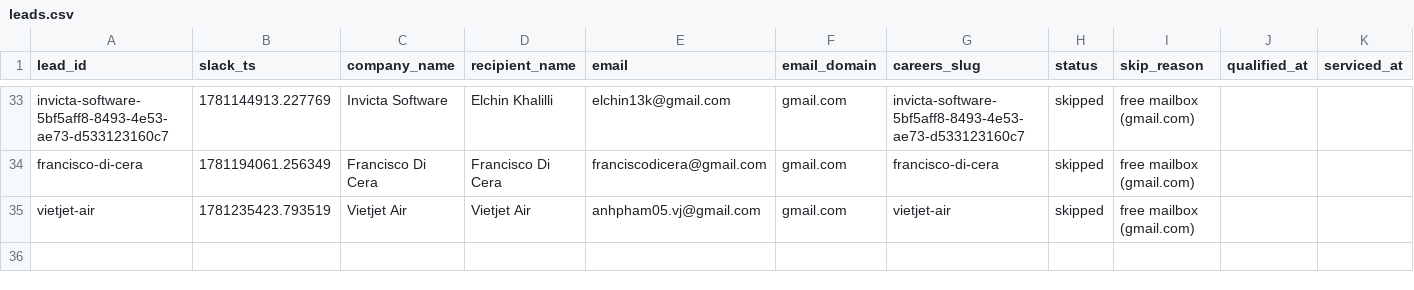
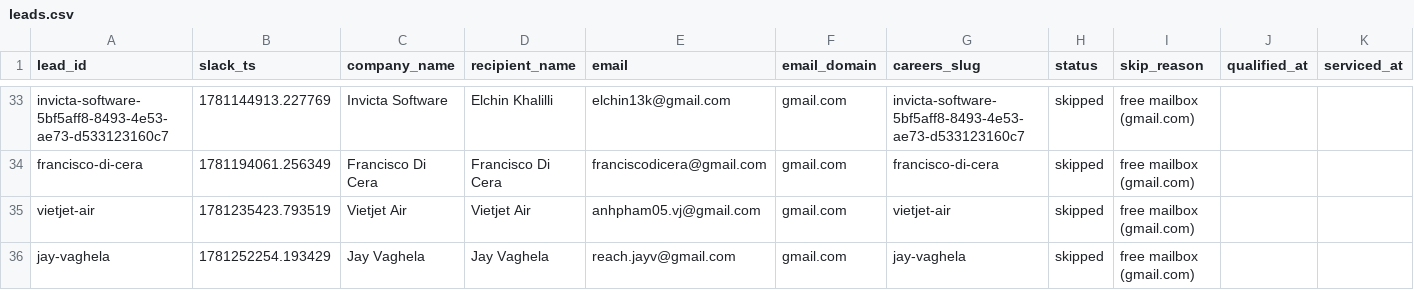
Before and after one commit to jessicagertig/first-touch-pipeline, a CSV file: state/leads.csv, drawn as a sheet; only a part is shown, gaps mark what is left out; rows hold the shown columns only; the diff names each change by its address in the sheet, - before the commit and + after, or states it on an @@ line.

```diff
--- a/state/leads.csv
+++ b/state/leads.csv
+row 36: jay-vaghela | 1781252254.193429 | Jay Vaghela | Jay Vaghela | reach.jayv@gmail.com | gmail.com | jay-vaghela | skipped | free mailbox (gmail.com)
```
Also changed, not shown: 1 other file.
